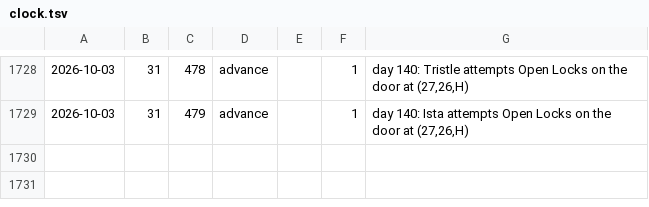
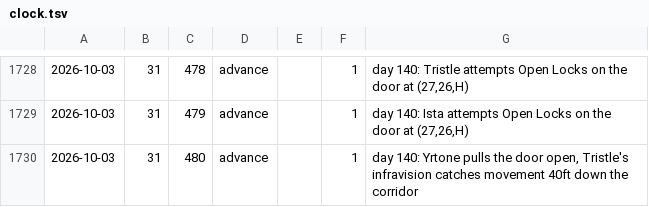
Before and after one commit to dllahr/claude_playing_advanced_dungeons_and_dragons_1st_edition, a TSV file: campaign/clock.tsv, drawn as a sheet; only a part is shown, gaps mark what is left out; the diff names each change by its address in the sheet, - before the commit and + after, or states it on an @@ line.

```diff
--- a/campaign/clock.tsv
+++ b/campaign/clock.tsv
+row 1730: 2026-10-03 | 31 | 480 | advance |  | 1 | day 140: Yrtone pulls the door open, Tristle's infravision catches movement 40ft down the corridor
```
Also changed, not shown: 1 other file.
